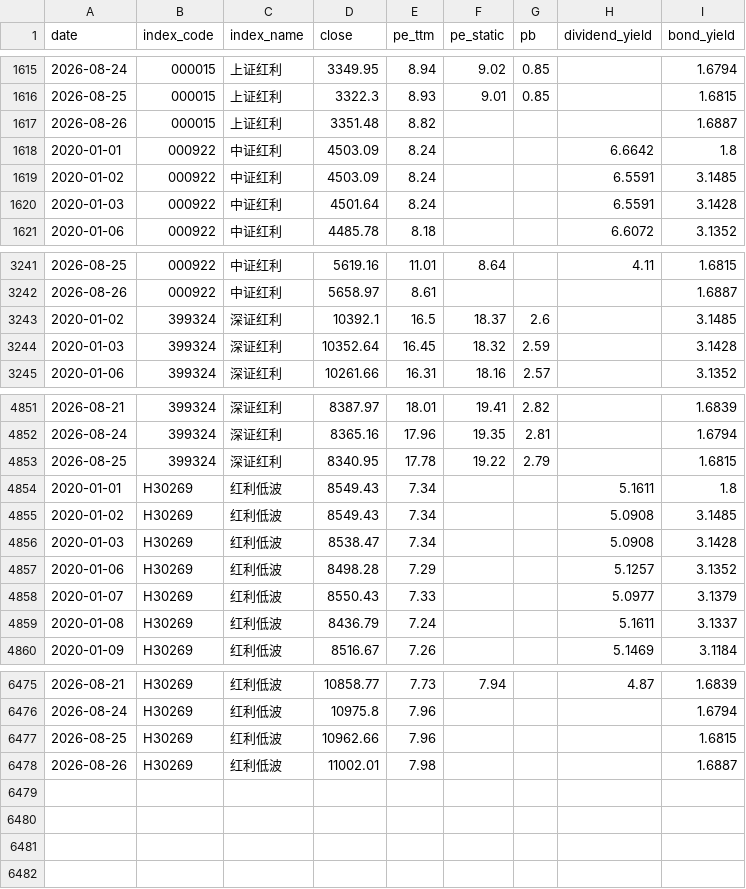
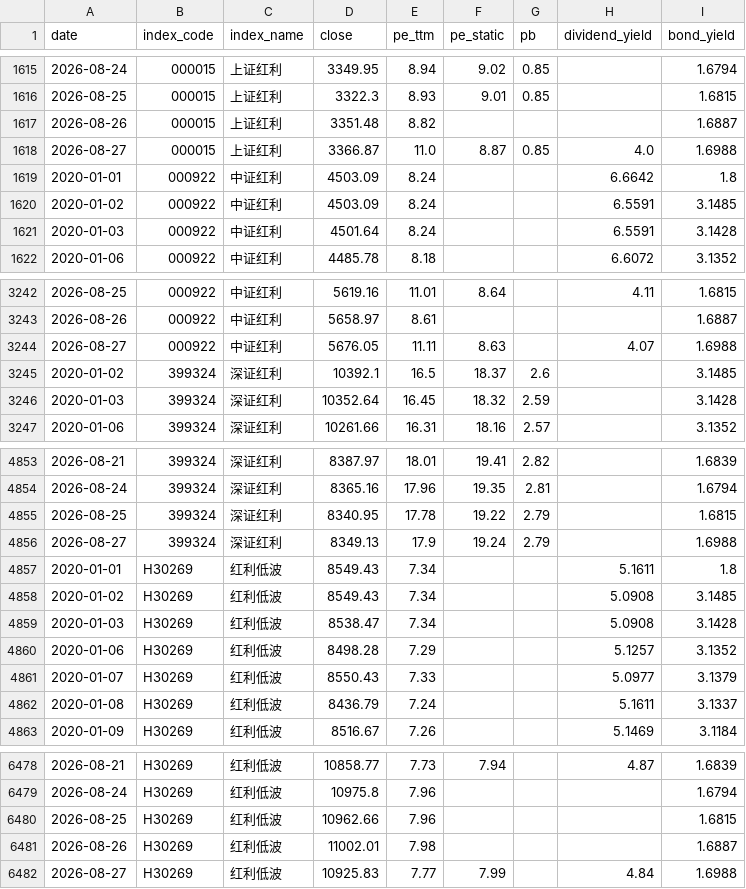
Before and after one commit to kuangxc/DividendIndexLearning, a CSV file: data/historical.csv, drawn as a sheet; only a part is shown, gaps mark what is left out.

```diff
--- a/data/historical.csv
+++ b/data/historical.csv
@@ -1617,2 +1617,3 @@ date,index_code,index_name,close,pe_ttm,pe_static,pb,dividend_yield,bond_yield
 2026-08-26,000015,上证红利,3351.48,8.82,,,,1.6887
+2026-08-27,000015,上证红利,3366.87,11.0,8.87,0.85,4.0,1.6988
 2020-01-01,000922,中证红利,4503.09,8.24,,,6.6642,1.8
@@ -3242,2 +3243,3 @@ date,index_code,index_name,close,pe_ttm,pe_static,pb,dividend_yield,bond_yield
 2026-08-26,000922,中证红利,5658.97,8.61,,,,1.6887
+2026-08-27,000922,中证红利,5676.05,11.11,8.63,,4.07,1.6988
 2020-01-02,399324,深证红利,10392.1,16.5,18.37,2.6,,3.1485
@@ -4853,2 +4855,3 @@ date,index_code,index_name,close,pe_ttm,pe_static,pb,dividend_yield,bond_yield
 2026-08-25,399324,深证红利,8340.95,17.78,19.22,2.79,,1.6815
+2026-08-27,399324,深证红利,8349.13,17.9,19.24,2.79,,1.6988
 2020-01-01,H30269,红利低波,8549.43,7.34,,,5.1611,1.8
@@ -6478 +6481,2 @@ date,index_code,index_name,close,pe_ttm,pe_static,pb,dividend_yield,bond_yield
 2026-08-26,H30269,红利低波,11002.01,7.98,,,,1.6887
+2026-08-27,H30269,红利低波,10925.83,7.77,7.99,,4.84,1.6988
```
Also changed, not shown: 5 other files.
